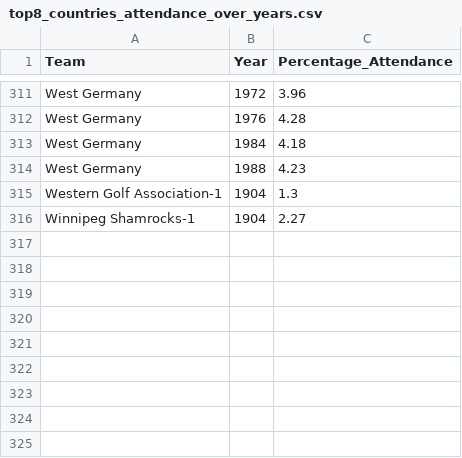
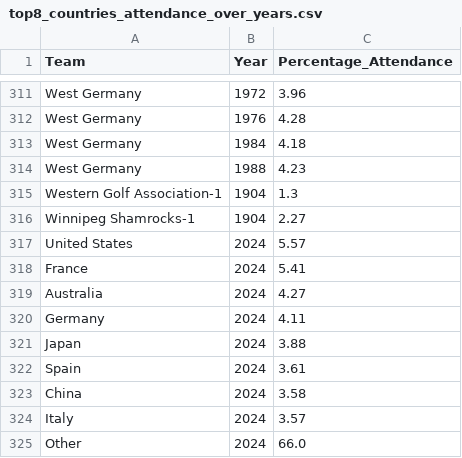
Before and after one commit to J3rey/FIT3179-Data-Visualisation-II, a CSV file: data/top8_countries_attendance_over_years.csv, drawn as a sheet; only a part is shown, gaps mark what is left out.

Commit message:
combined country participation 2024 into the rest of the years

```diff
--- a/data/top8_countries_attendance_over_years.csv
+++ b/data/top8_countries_attendance_over_years.csv
@@ -316 +316,10 @@ Western Golf Association-1,1904,1.3
 Winnipeg Shamrocks-1,1904,2.27
+United States,2024,5.57
+France,2024,5.41
+Australia,2024,4.27
+Germany,2024,4.11
+Japan,2024,3.88
+Spain,2024,3.61
+China,2024,3.58
+Italy,2024,3.57
+Other,2024,66.0
```
Also changed, not shown: 4 other files.
